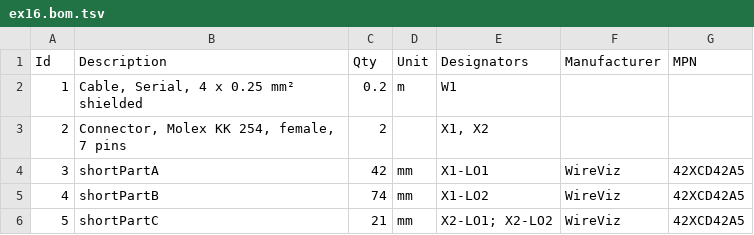
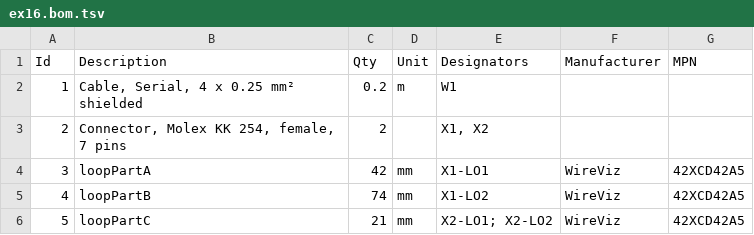
Before and after one commit to wireviz/WireViz, a TSV file: examples/ex16.bom.tsv, drawn as a sheet.

Commit message:
Add fix for overcsiced loops

```diff
--- a/examples/ex16.bom.tsv
+++ b/examples/ex16.bom.tsv
@@ -3,4 +3,4 @@ Id	Description	Qty	Unit	Designators	Manufacturer	MPN
 2	Connector, Molex KK 254, female, 7 pins	2		X1, X2		
-3	shortPartA	42	mm	X1-LO1	WireViz	42XCD42A5
-4	shortPartB	74	mm	X1-LO2	WireViz	42XCD42A5
-5	shortPartC	21	mm	X2-LO1; X2-LO2	WireViz	42XCD42A5
+3	loopPartA	42	mm	X1-LO1	WireViz	42XCD42A5
+4	loopPartB	74	mm	X1-LO2	WireViz	42XCD42A5
+5	loopPartC	21	mm	X2-LO1; X2-LO2	WireViz	42XCD42A5
```
Also changed, not shown: 6 other files.
